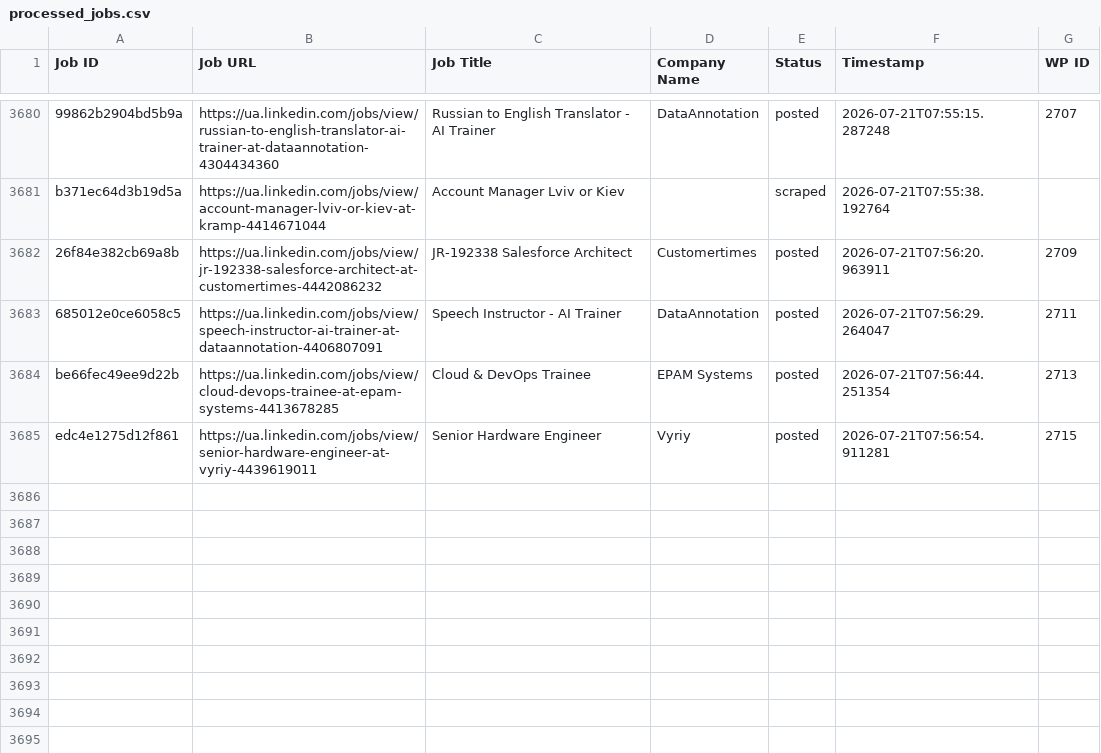
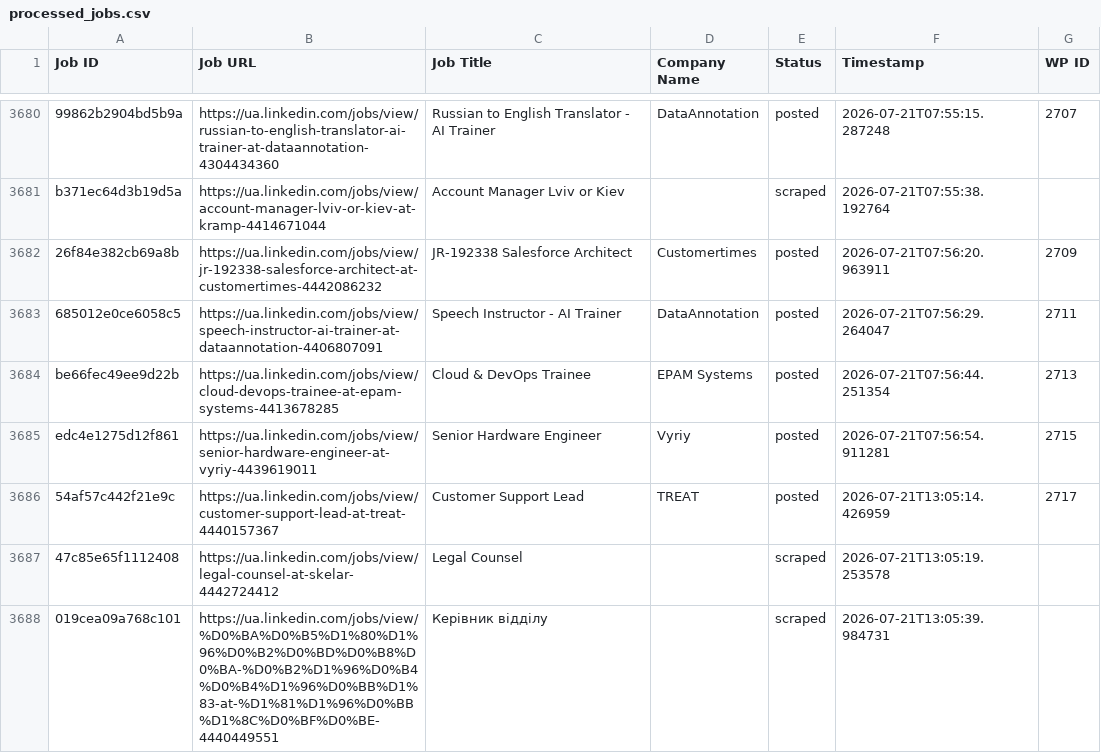
Before and after one commit to innovationinc2000/ua, a CSV file: processed_jobs.csv, drawn as a sheet; only a part is shown, gaps mark what is left out; the diff names each change by its address in the sheet, - before the commit and + after, or states it on an @@ line.

```diff
--- a/processed_jobs.csv
+++ b/processed_jobs.csv
+row 3686: 54af57c442f21e9c | https://ua.linkedin.com/jobs/view/customer-support-lead-at-treat-4440157367 | Customer Support Lead | TREAT | posted | 2026-07-21T13:05:14.426959 | 2717
+row 3687: 47c85e65f1112408 | https://ua.linkedin.com/jobs/view/legal-counsel-at-skelar-4442724412 | Legal Counsel |  | scraped | 2026-07-21T13:05:19.253578
+row 3688: 019cea09a768c101 | https://ua.linkedin.com/jobs/view/%D0%BA%D0%B5%D1%80%D1%96%D0%B2%D0%BD%D0%B8%D0%BA-%D0%B2%D1%96%D0%B4%D0%B4%D1%96%D0%BB%D1%83-at-%D1%81%D1%96%D0%BB%D1%8C%D0%BF%D0%BE-4440449551 | Керівник відділу |  | scraped | 2026-07-21T13:05:39.984731
```
